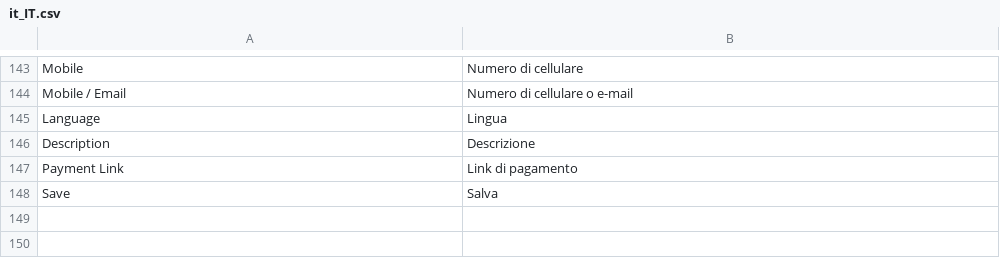
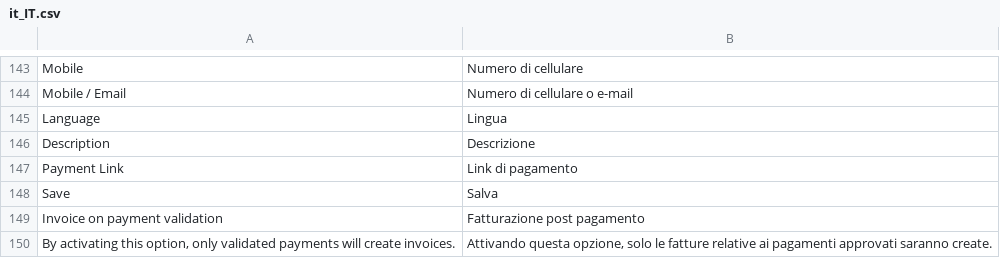
Before and after one commit to payplug/payplug-magento2, a CSV file: i18n/it_IT.csv, drawn as a sheet; only a part is shown, gaps mark what is left out; the diff names each change by its address in the sheet, - before the commit and + after, or states it on an @@ line.

Commit message:
Invoice on payment validation option

```diff
--- a/i18n/it_IT.csv
+++ b/i18n/it_IT.csv
+row 149: Invoice on payment validation | Fatturazione post pagamento
+row 150: By activating this option, only validated payments will create invoices. | Attivando questa opzione, solo le fatture relative ai pagamenti approvati saranno create.
```
Also changed, not shown: i18n/en_US.csv, i18n/es_ES.csv, 9 other files.
